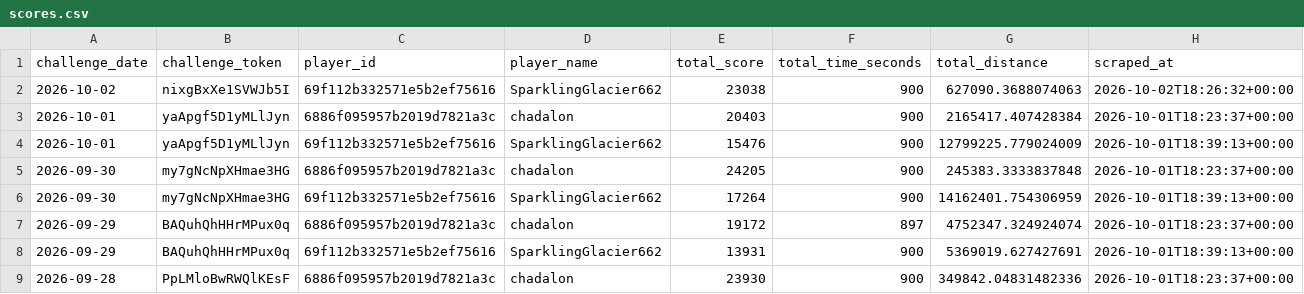
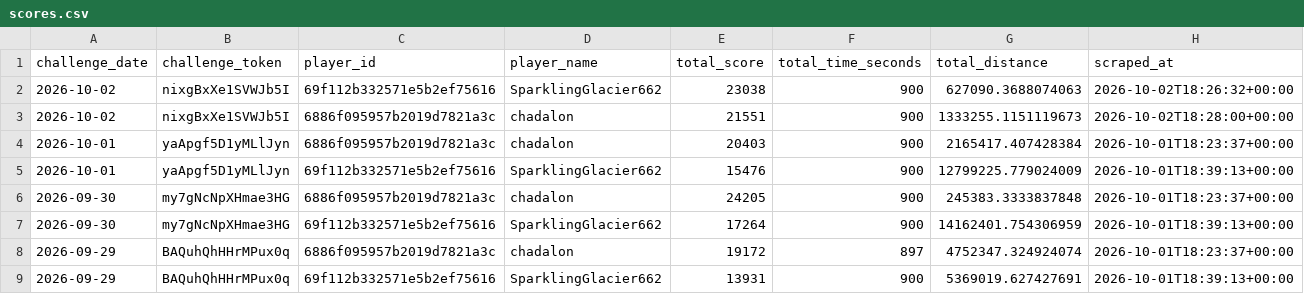
Before and after one commit to NexGenAnalytics/geoguessr-scores, a CSV file: scores.csv, drawn as a sheet; only a part is shown; the shorter side is filled out with more unchanged rows; rows hold the shown columns only; the diff names each change by its address in the sheet, - before the commit and + after, or states it on an @@ line.

Commit message:
chad

```diff
--- a/scores.csv
+++ b/scores.csv
+row 3: 2026-10-02 | nixgBxXe1SVWJb5I | 6886f095957b2019d7821a3c | chadalon | 21551 | 900 | 1333255.1151119673 | 2026-10-02T18:28:00+00:00
```
